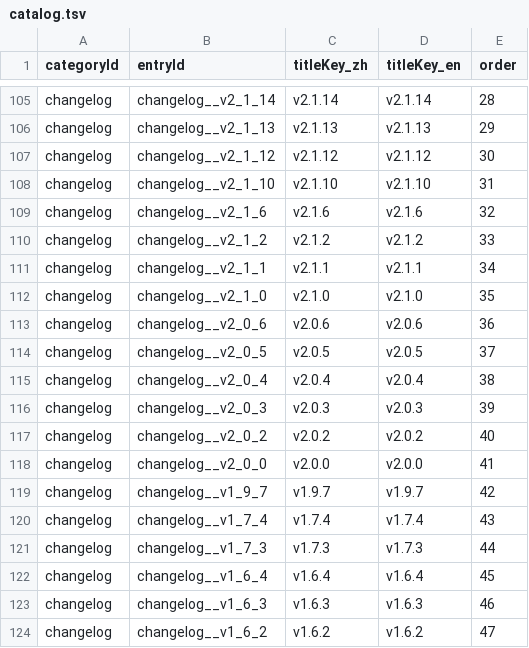
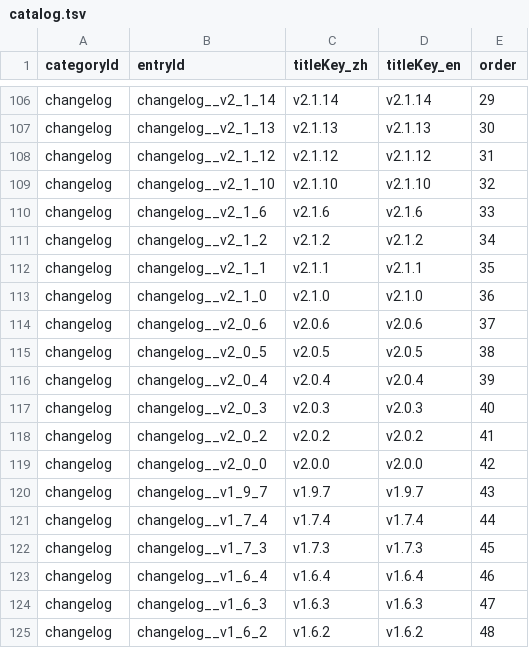
Before and after one commit to GASEN1216/BossRushMod, a TSV file: WikiContent/catalog.tsv, drawn as a sheet; only a part is shown, gaps mark what is left out; addresses are those after the commit; the diff covers the shown part only; the diff names each change by its address in the sheet, - before the commit and + after, or states it on an @@ line.

```diff
--- a/WikiContent/catalog.tsv
+++ b/WikiContent/catalog.tsv
-E106 (order): 28
+E106 (order): 29
-E107 (order): 29
+E107 (order): 30
-E108 (order): 30
+E108 (order): 31
-E109 (order): 31
+E109 (order): 32
-E110 (order): 32
+E110 (order): 33
-E111 (order): 33
+E111 (order): 34
-E112 (order): 34
+E112 (order): 35
-E113 (order): 35
+E113 (order): 36
-E114 (order): 36
+E114 (order): 37
-E115 (order): 37
+E115 (order): 38
-E116 (order): 38
+E116 (order): 39
-E117 (order): 39
+E117 (order): 40
-E118 (order): 40
+E118 (order): 41
-E119 (order): 41
+E119 (order): 42
-E120 (order): 42
+E120 (order): 43
-E121 (order): 43
+E121 (order): 44
-E122 (order): 44
+E122 (order): 45
-E123 (order): 45
+E123 (order): 46
-E124 (order): 46
+E124 (order): 47
-E125 (order): 47
+E125 (order): 48
```
Also changed, not shown: 1 added row and 26 edited cells elsewhere in this file, 9 other files.
